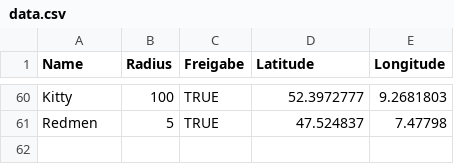
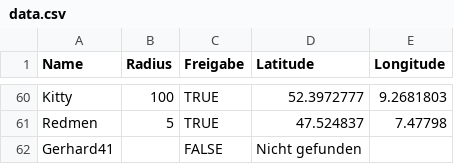
Before and after one commit to the-minster/insterforum-nutzerkarte, a CSV file: data.csv, drawn as a sheet; only a part is shown, gaps mark what is left out; the diff names each change by its address in the sheet, - before the commit and + after, or states it on an @@ line.

```diff
--- a/data.csv
+++ b/data.csv
+row 62: Gerhard41 |  | FALSE | Nicht gefunden
```
